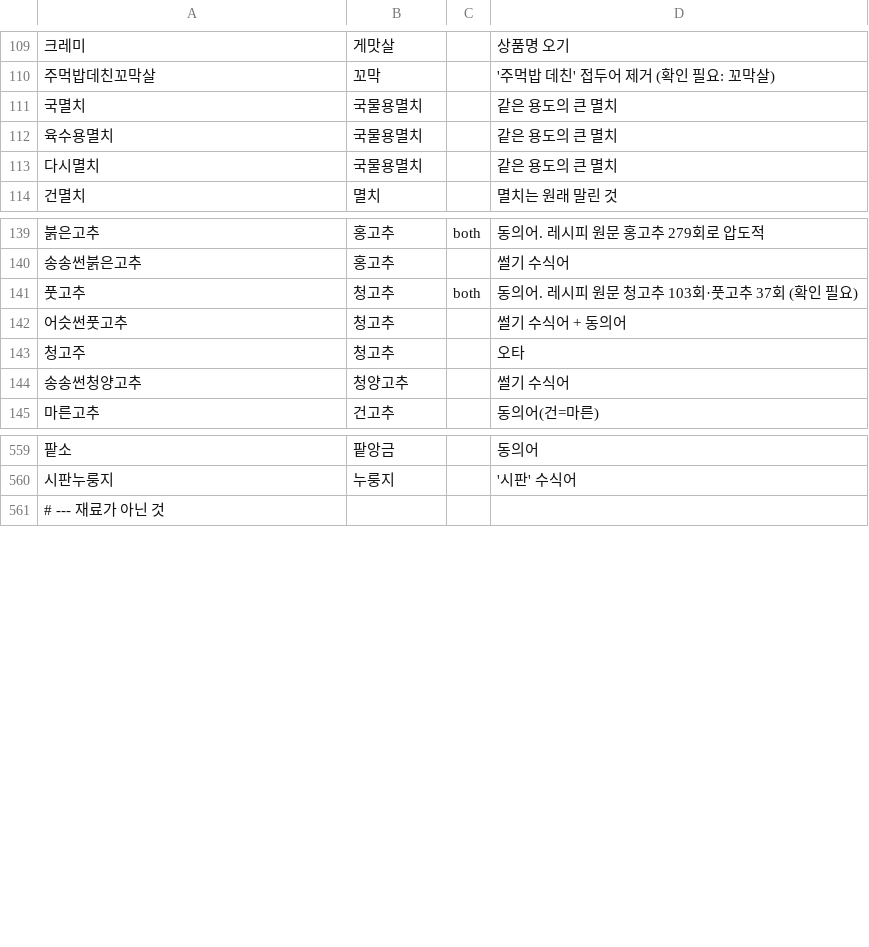
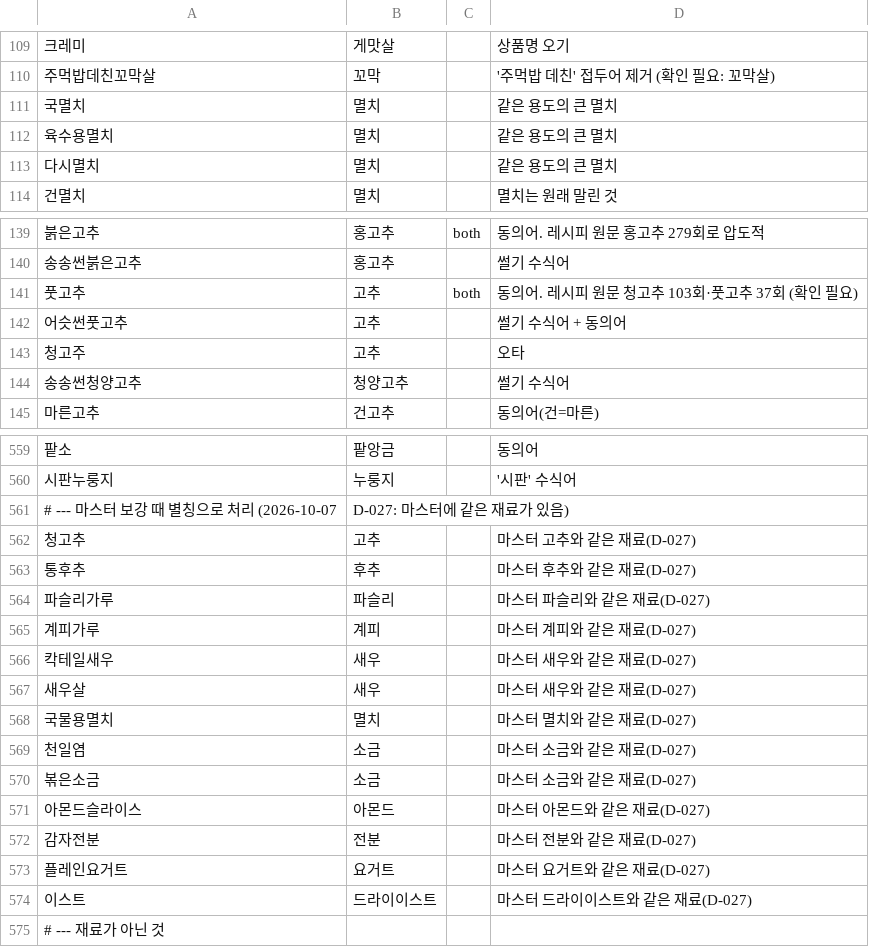
Before and after one commit to HICC-2025-1-PC-TEAM5/backend, a CSV file: src/main/resources/recipe/ingredient-aliases.csv, drawn as a sheet; only a part is shown, gaps mark what is left out; the diff covers the shown part only; the diff names each change by its address in the sheet, - before the commit and + after, or states it on an @@ line.

```diff
--- a/src/main/resources/recipe/ingredient-aliases.csv
+++ b/src/main/resources/recipe/ingredient-aliases.csv
-B111:B113: 국물용멸치
+B111:B113: 멸치
-B141:B143: 청고추
+B141:B143: 고추
+row 561: # --- 마스터 보강 때 별칭으로 처리 (2026-10-07 | D-027: 마스터에 같은 재료가 있음)
+row 562: 청고추 | 고추 |  | 마스터 고추와 같은 재료(D-027)
+row 563: 통후추 | 후추 |  | 마스터 후추와 같은 재료(D-027)
+row 564: 파슬리가루 | 파슬리 |  | 마스터 파슬리와 같은 재료(D-027)
+row 565: 계피가루 | 계피 |  | 마스터 계피와 같은 재료(D-027)
+row 566: 칵테일새우 | 새우 |  | 마스터 새우와 같은 재료(D-027)
+row 567: 새우살 | 새우 |  | 마스터 새우와 같은 재료(D-027)
+row 568: 국물용멸치 | 멸치 |  | 마스터 멸치와 같은 재료(D-027)
+row 569: 천일염 | 소금 |  | 마스터 소금와 같은 재료(D-027)
+row 570: 볶은소금 | 소금 |  | 마스터 소금와 같은 재료(D-027)
+row 571: 아몬드슬라이스 | 아몬드 |  | 마스터 아몬드와 같은 재료(D-027)
+row 572: 감자전분 | 전분 |  | 마스터 전분와 같은 재료(D-027)
+row 573: 플레인요거트 | 요거트 |  | 마스터 요거트와 같은 재료(D-027)
+row 574: 이스트 | 드라이이스트 |  | 마스터 드라이이스트와 같은 재료(D-027)
```
Also changed, not shown: 11 edited cells elsewhere in this file, 2 other files.
